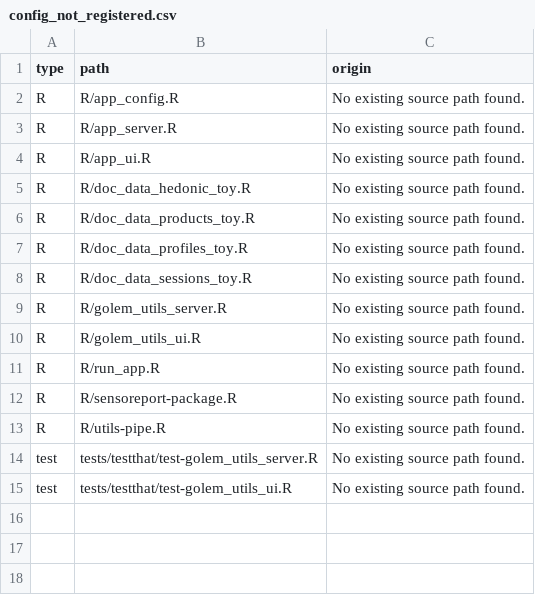
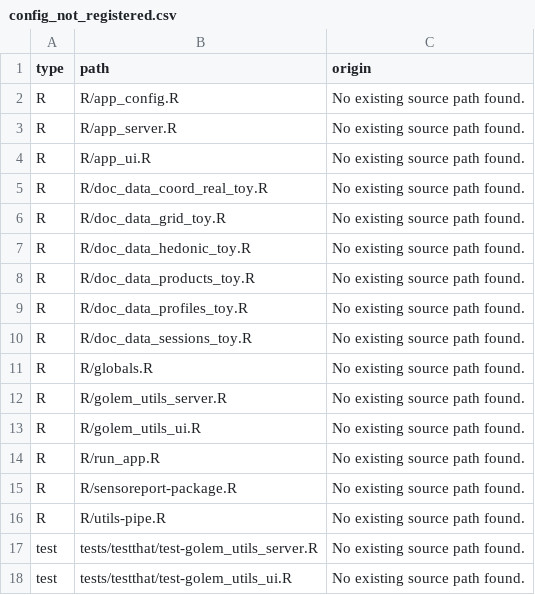
Before and after one commit to ThinkR-open/sensoreport, a CSV file: dev/config_not_registered.csv, drawn as a sheet; the diff names each change by its address in the sheet, - before the commit and + after, or states it on an @@ line.

```diff
--- a/dev/config_not_registered.csv
+++ b/dev/config_not_registered.csv
+row 5: R | R/doc_data_coord_real_toy.R | No existing source path found.
+row 6: R | R/doc_data_grid_toy.R | No existing source path found.
+row 11: R | R/globals.R | No existing source path found.
```
Also changed, not shown: 17 other files.
